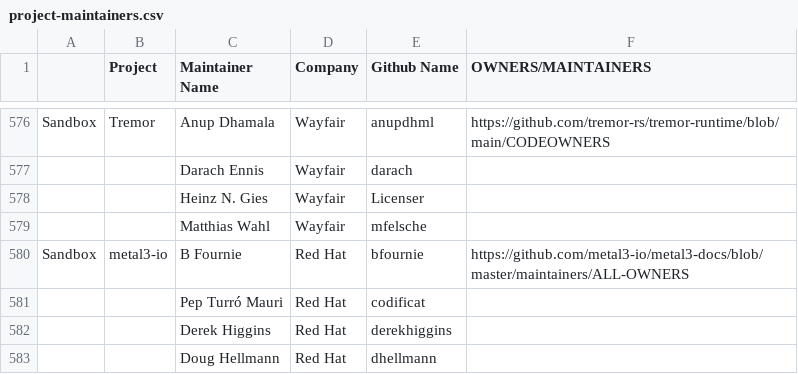
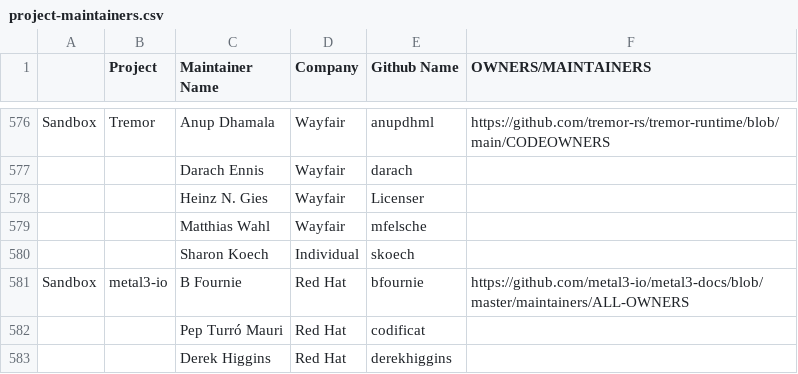
Before and after one commit to cncf/foundation, a CSV file: project-maintainers.csv, drawn as a sheet; only a part is shown, gaps mark what is left out; the shorter side is filled out with more unchanged rows.

Commit message:
Add new tremor maintainer skoech
Signed-off-by: Heinz N. Gies <heinz@licenser.net>

```diff
--- a/project-maintainers.csv
+++ b/project-maintainers.csv
@@ -581,2 +581,3 @@ Sandbox,Tremor,Anup Dhamala,Wayfair,anupdhml,https://github.com/tremor-rs/tremor
 ,,Matthias Wahl,Wayfair,mfelsche,
+,,Sharon Koech,Individual,skoech
 Sandbox,metal3-io,B Fournie,Red Hat,bfournie,https://github.com/metal3-io/metal3-docs/blob/master/maintainers/ALL-OWNERS
```
